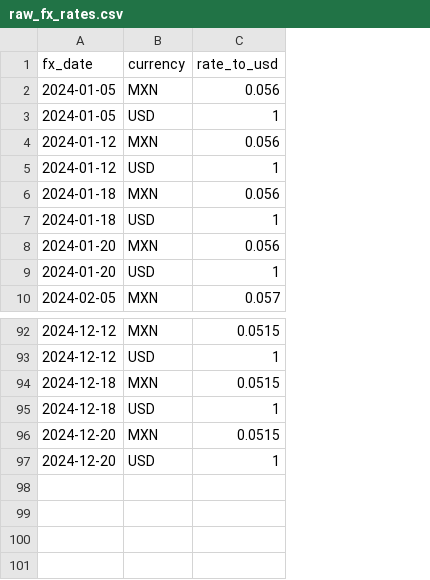
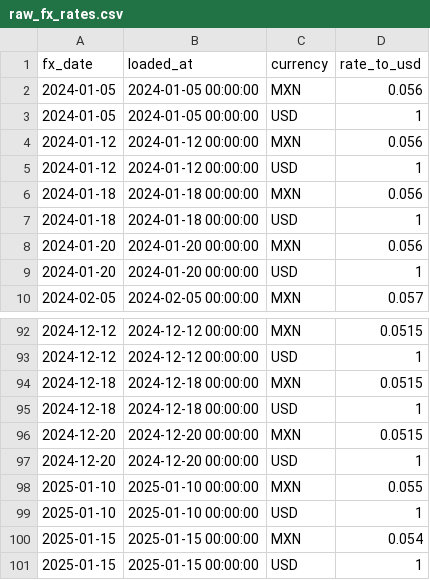
Before and after one commit to josroq99/Revenue-Reconciliation-Tableau-and-dbt-Project, a CSV file: rev_recon/seeds/finance/raw_fx_rates.csv, drawn as a sheet; only a part is shown, gaps mark what is left out; the diff names each change by its address in the sheet, - before the commit and + after, or states it on an @@ line.

```diff
--- a/rev_recon/seeds/finance/raw_fx_rates.csv
+++ b/rev_recon/seeds/finance/raw_fx_rates.csv
+column B (loaded_at), rows 2-10: 2024-01-05 00:00:00 | 2024-01-05 00:00:00 | 2024-01-12 00:00:00 | 2024-01-12 00:00:00 | 2024-01-18 00:00:00 | 2024-01-18 00:00:00 | 2024-01-20 00:00:00 | 2024-01-20 00:00:00 | 2024-02-05 00:00:00; rows 92-97: 2024-12-12 00:00:00 | 2024-12-12 00:00:00 | 2024-12-18 00:00:00 | 2024-12-18 00:00:00 | 2024-12-20 00:00:00 | 2024-12-20 00:00:00
+row 98: 2025-01-10 | 2025-01-10 00:00:00 | MXN | 0.055
+row 99: 2025-01-10 | 2025-01-10 00:00:00 | USD | 1
+row 100: 2025-01-15 | 2025-01-15 00:00:00 | MXN | 0.054
+row 101: 2025-01-15 | 2025-01-15 00:00:00 | USD | 1
```
Also changed, not shown: rev_recon/seeds/finance/raw_erp_invoices.csv, rev_recon/seeds/finance/raw_gl_ledger.csv, 52 other files.
